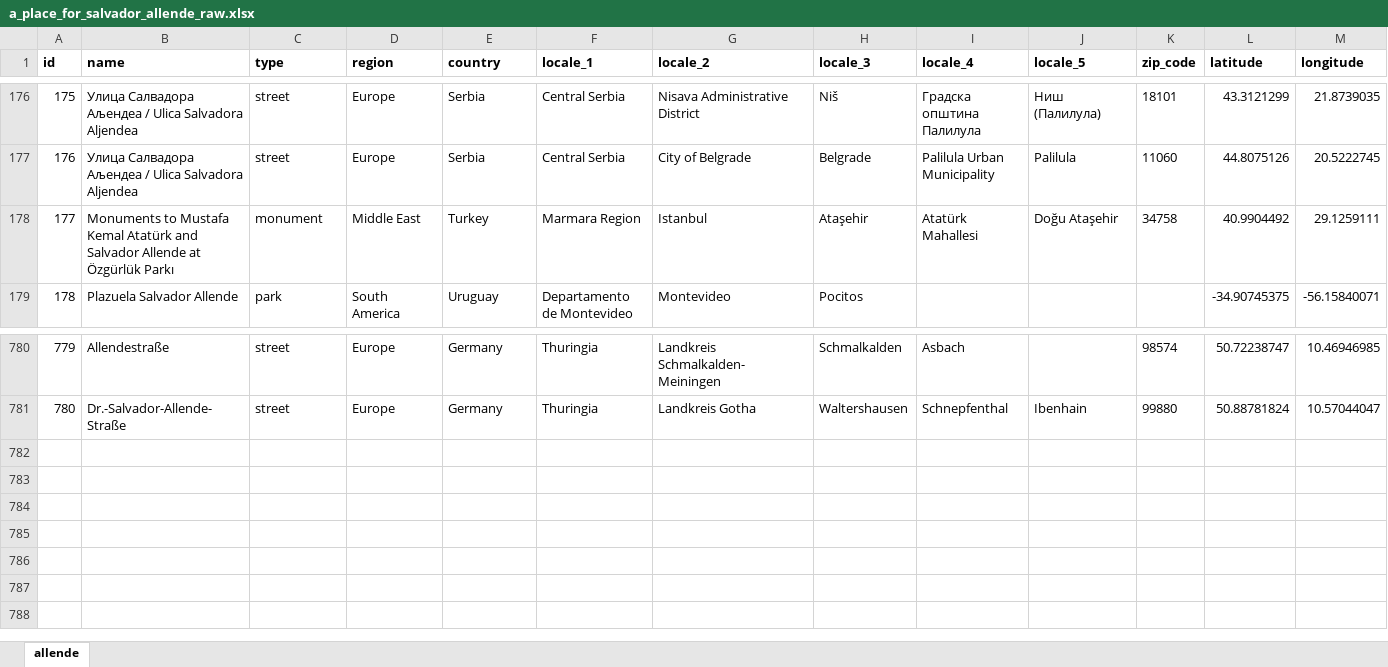
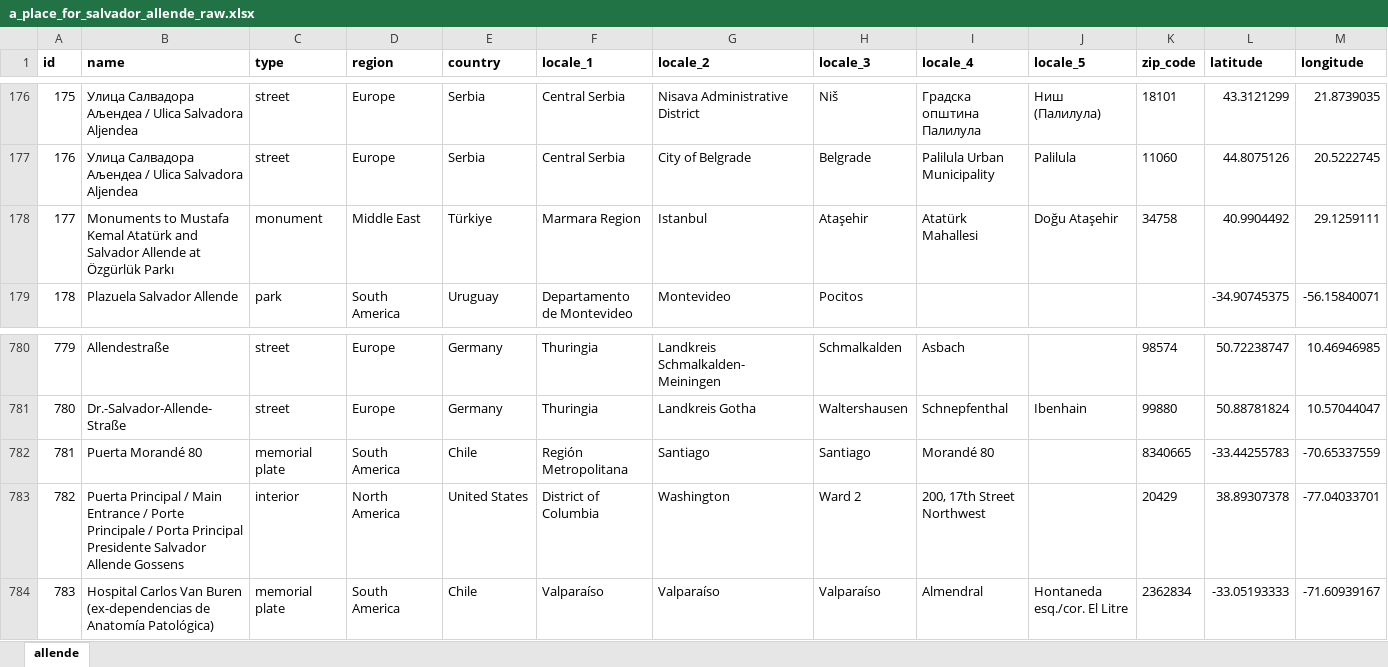
Before and after one commit to jamiegcan/a-place-for-salvador-allende, an Excel workbook: a_place_for_salvador_allende_raw.xlsx, sheet allende, drawn as a sheet; only a part is shown, gaps mark what is left out; values as stored, in another font and other column widths than the file's, no borders; conditional formats not drawn; rows hold the shown columns only; the diff names each change by its address in the sheet, - before the commit and + after, or states it on an @@ line.

Commit message:
Fresh data from 50 años del golpe

```diff
--- a/a_place_for_salvador_allende_raw.xlsx (sheet allende)
+++ b/a_place_for_salvador_allende_raw.xlsx (sheet allende)
-E178 (country): Turkey
+E178 (country): Türkiye
+row 782: 781 | Puerta Morandé 80 | memorial plate | South America | Chile | Región Metropolitana | Santiago | Santiago | Morandé 80 |  | 8340665 | -33.44255783 | -70.65337559
+row 783: 782 | Puerta Principal / Main Entrance / Porte Principale / Porta Principal Presidente Salvador Allende Gossens | interior | North America | United States | District of Columbia | Washington | Ward 2 | 200, 17th Street Northwest |  | 20429 | 38.89307378 | -77.04033701
+row 784: 783 | Hospital Carlos Van Buren (ex-dependencias de Anatomía Patológica) | memorial plate | South America | Chile | Valparaíso | Valparaíso | Valparaíso | Almendral | Hontaneda esq./cor. El Litre | 2362834 | -33.05193333 | -71.60939167
```
Also changed, not shown: src/a_place_for_salvador_allende_investigation.xlsx, 40 other files.
